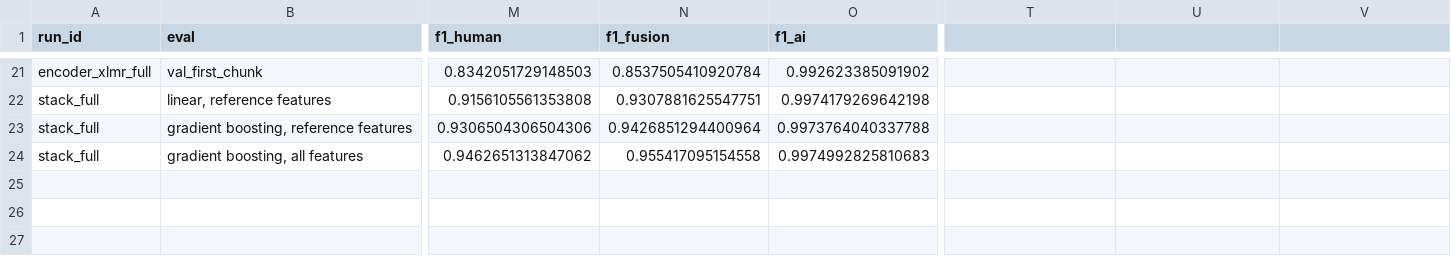
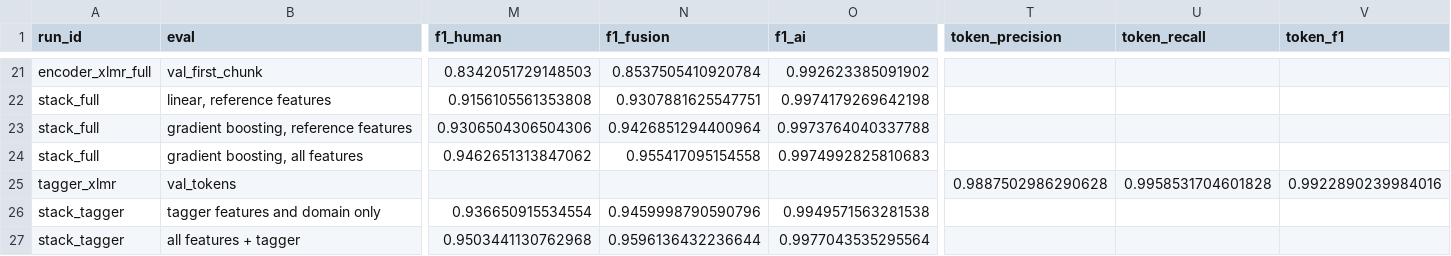
Before and after one commit to anna-kryvulia/ucu-ai-hw-generated-text-detection, a CSV file: results/experiments.csv, drawn as a sheet; only a part is shown, gaps mark what is left out; rows hold the shown columns only; the diff names each change by its address in the sheet, - before the commit and + after, or states it on an @@ line.

Commit message:
Token tagger results; stacker with tagger features

```diff
--- a/results/experiments.csv
+++ b/results/experiments.csv
-T1: (empty)
+T1: token_precision
-U1: (empty)
+U1: token_recall
-V1: (empty)
+V1: token_f1
+row 25: tagger_xlmr | val_tokens |  |  |  | 0.9887502986290628 | 0.9958531704601828 | 0.9922890239984016
+row 26: stack_tagger | tagger features and domain only | 0.936650915534554 | 0.9459998790590796 | 0.9949571563281538
+row 27: stack_tagger | all features + tagger | 0.9503441130762968 | 0.9596136432236644 | 0.9977043535295564
```
Also changed, not shown: 11 other files.
